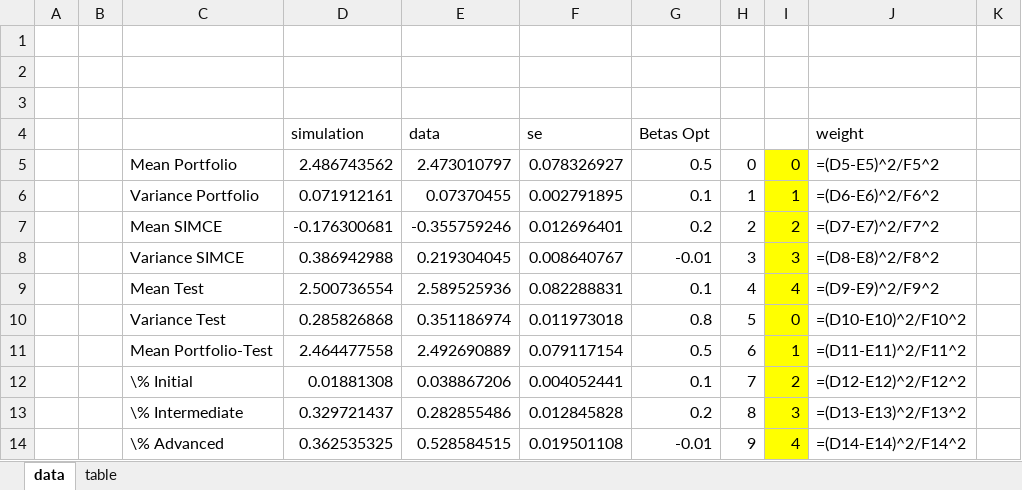
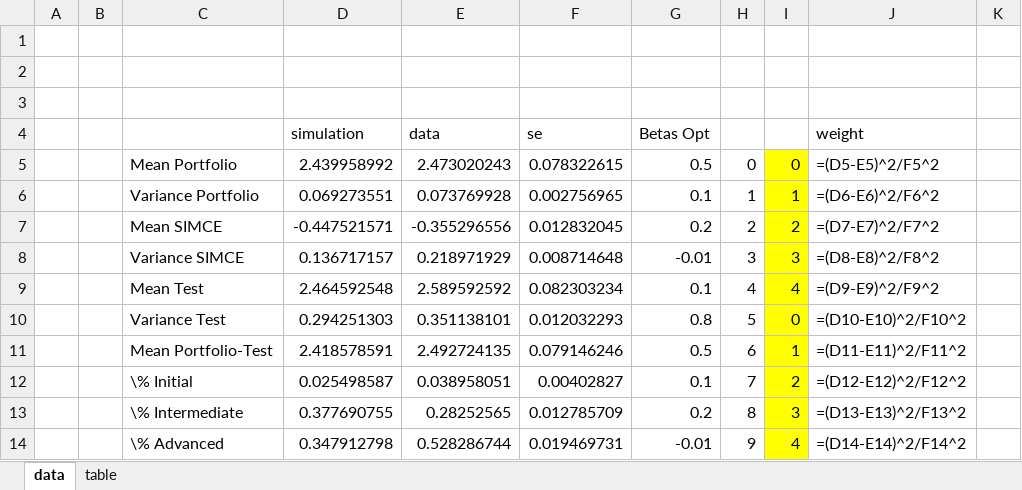
Before and after one commit to jorginho84/teachers, an Excel workbook: Outcomes.xlsx, sheet data, drawn as a sheet; only a part is shown; values as stored, in another font and other column widths than the file's, no borders; formulas without a stored value are shown as written; the diff covers the shown part only; the diff names each change by its address in the sheet, - before the commit and + after, or states it on an @@ line.

```diff
--- a/Outcomes.xlsx (sheet data)
+++ b/Outcomes.xlsx (sheet data)
-D5 (simulation): 2.486743562
+D5 (simulation): 2.439958992
-E5 (data): 2.473010797
+E5 (data): 2.473020243
-F5 (se): 0.078326927
+F5 (se): 0.078322615
-D6 (simulation): 0.071912161
+D6 (simulation): 0.069273551
-E6 (data): 0.07370455
+E6 (data): 0.073769928
-F6 (se): 0.002791895
+F6 (se): 0.002756965
-D7 (simulation): -0.176300681
+D7 (simulation): -0.447521571
-E7 (data): -0.355759246
+E7 (data): -0.355296556
-F7 (se): 0.012696401
+F7 (se): 0.012832045
-D8 (simulation): 0.386942988
+D8 (simulation): 0.136717157
-E8 (data): 0.219304045
+E8 (data): 0.218971929
-F8 (se): 0.008640767
+F8 (se): 0.008714648
-D9 (simulation): 2.500736554
+D9 (simulation): 2.464592548
-E9 (data): 2.589525936
+E9 (data): 2.589592592
-F9 (se): 0.082288831
+F9 (se): 0.082303234
-D10 (simulation): 0.285826868
+D10 (simulation): 0.294251303
-E10 (data): 0.351186974
+E10 (data): 0.351138101
-F10 (se): 0.011973018
+F10 (se): 0.012032293
-D11 (simulation): 2.464477558
+D11 (simulation): 2.418578591
-E11 (data): 2.492690889
+E11 (data): 2.492724135
-F11 (se): 0.079117154
+F11 (se): 0.079146246
-D12 (simulation): 0.01881308
+D12 (simulation): 0.025498587
-E12 (data): 0.038867206
+E12 (data): 0.038958051
-F12 (se): 0.004052441
+F12 (se): 0.00402827
-D13 (simulation): 0.329721437
+D13 (simulation): 0.377690755
-E13 (data): 0.282855486
+E13 (data): 0.28252565
-F13 (se): 0.012845828
+F13 (se): 0.012785709
-D14 (simulation): 0.362535325
+D14 (simulation): 0.347912798
-E14 (data): 0.528584515
+E14 (data): 0.528286744
-F14 (se): 0.019501108
+F14 (se): 0.019469731
```
Also changed, not shown: 32 edited cells elsewhere in this sheet, sheet table, 15 other files.
